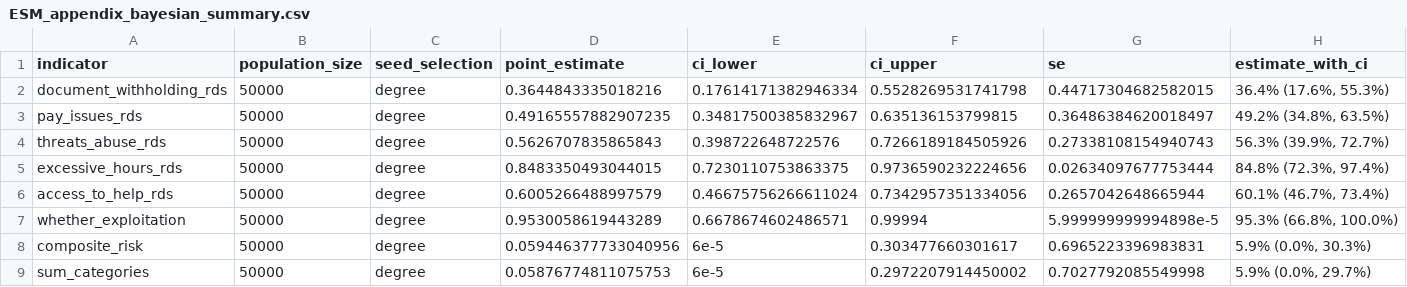
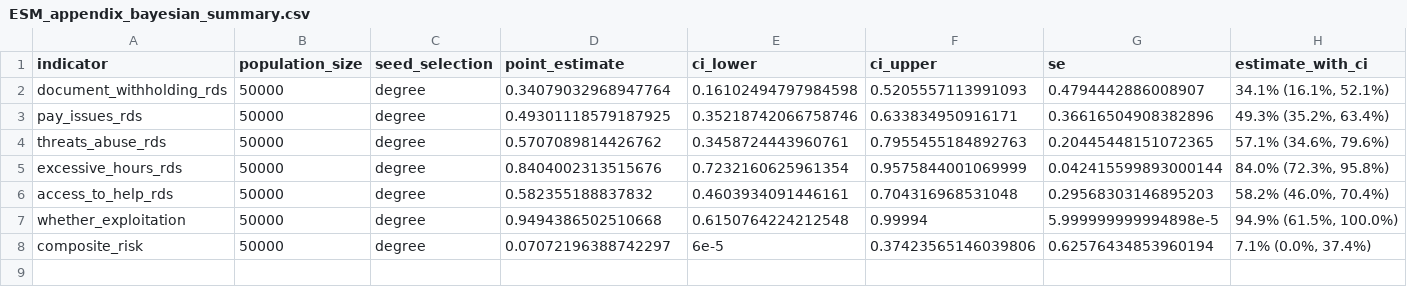
Before and after one commit to smoser11/DWeMSinUK, a CSV file: output/tables/ESM_appendix_bayesian_summary.csv, drawn as a sheet.

```diff
--- a/output/tables/ESM_appendix_bayesian_summary.csv
+++ b/output/tables/ESM_appendix_bayesian_summary.csv
@@ -1,9 +1,8 @@
 indicator,population_size,seed_selection,point_estimate,ci_lower,ci_upper,se,estimate_with_ci
-document_withholding_rds,50000,degree,0.3644843335018216,0.17614171382946334,0.5528269531741798,0.44717304682582015,"36.4% (17.6%, 55.3%)"
-pay_issues_rds,50000,degree,0.49165557882907235,0.34817500385832967,0.635136153799815,0.36486384620018497,"49.2% (34.8%, 63.5%)"
-threats_abuse_rds,50000,degree,0.5626707835865843,0.398722648722576,0.7266189184505926,0.27338108154940743,"56.3% (39.9%, 72.7%)"
-excessive_hours_rds,50000,degree,0.8483350493044015,0.7230110753863375,0.9736590232224656,0.02634097677753444,"84.8% (72.3%, 97.4%)"
-access_to_help_rds,50000,degree,0.6005266488997579,0.46675756266611024,0.7342957351334056,0.2657042648665944,"60.1% (46.7%, 73.4%)"
-whether_exploitation,50000,degree,0.9530058619443289,0.6678674602486571,0.99994,5.999999999994898e-5,"95.3% (66.8%, 100.0%)"
-composite_risk,50000,degree,0.059446377733040956,6e-5,0.303477660301617,0.6965223396983831,"5.9% (0.0%, 30.3%)"
-sum_categories,50000,degree,0.05876774811075753,6e-5,0.2972207914450002,0.7027792085549998,"5.9% (0.0%, 29.7%)"
+document_withholding_rds,50000,degree,0.34079032968947764,0.16102494797984598,0.5205557113991093,0.4794442886008907,"34.1% (16.1%, 52.1%)"
+pay_issues_rds,50000,degree,0.49301118579187925,0.35218742066758746,0.633834950916171,0.36616504908382896,"49.3% (35.2%, 63.4%)"
+threats_abuse_rds,50000,degree,0.5707089814426762,0.3458724443960761,0.7955455184892763,0.20445448151072365,"57.1% (34.6%, 79.6%)"
+excessive_hours_rds,50000,degree,0.8404002313515676,0.7232160625961354,0.9575844001069999,0.042415599893000144,"84.0% (72.3%, 95.8%)"
+access_to_help_rds,50000,degree,0.582355188837832,0.4603934091446161,0.704316968531048,0.29568303146895203,"58.2% (46.0%, 70.4%)"
+whether_exploitation,50000,degree,0.9494386502510668,0.6150764224212548,0.99994,5.999999999994898e-5,"94.9% (61.5%, 100.0%)"
+composite_risk,50000,degree,0.07072196388742297,6e-5,0.37423565146039806,0.62576434853960194,"7.1% (0.0%, 37.4%)"
```
Also changed, not shown: output/tables/ESM_appendix_bayesian_seedcheck.csv, output/tables/bootstrap_confidence_intervals.csv, 9 other files.
